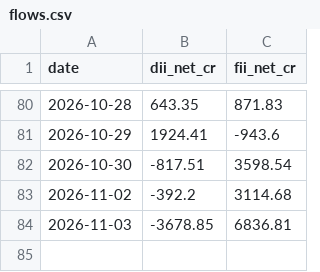
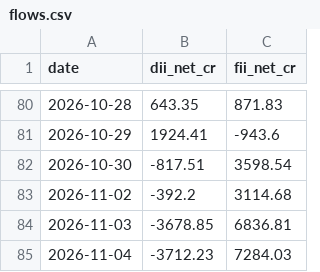
Before and after one commit to aryachirag02/swing-desk, a CSV file: data/flows.csv, drawn as a sheet; only a part is shown, gaps mark what is left out; the diff names each change by its address in the sheet, - before the commit and + after, or states it on an @@ line.

```diff
--- a/data/flows.csv
+++ b/data/flows.csv
+row 85: 2026-11-04 | -3712.23 | 7284.03
```
Also changed, not shown: 3 other files.
